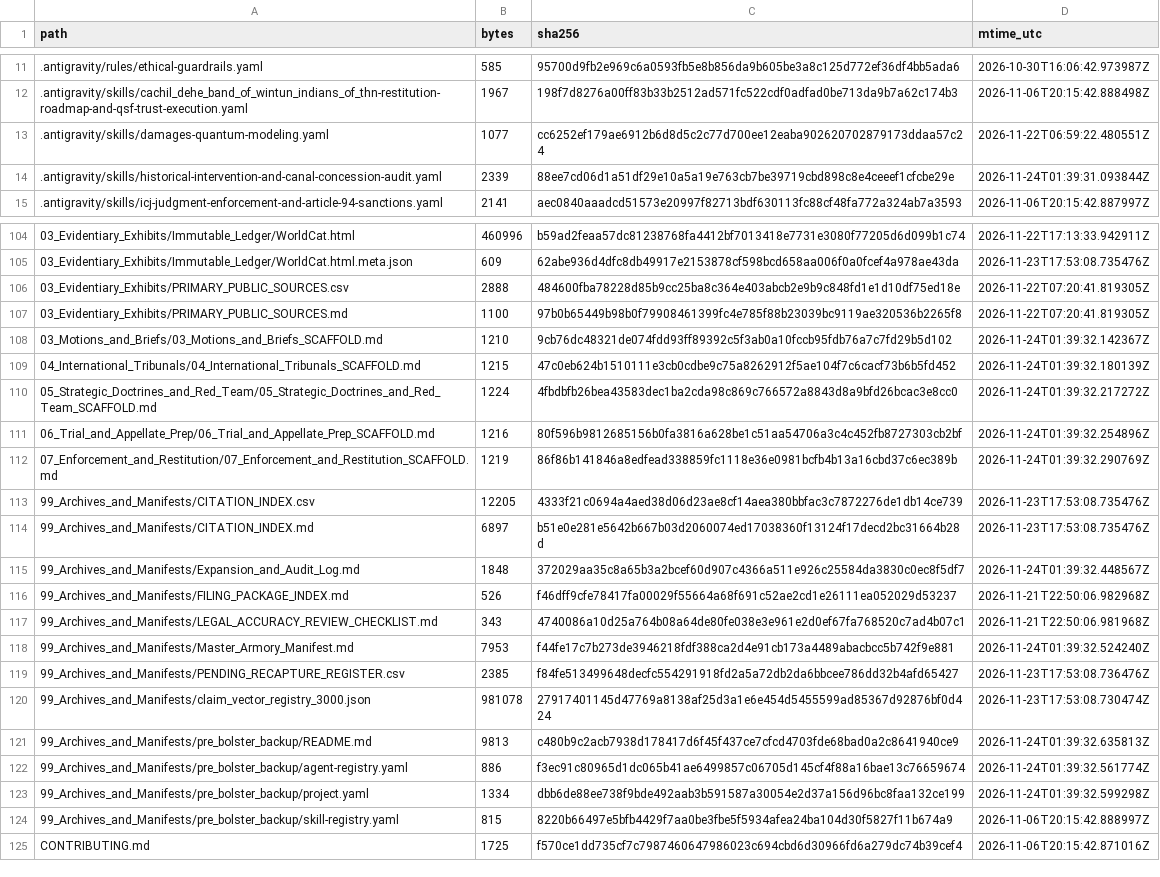
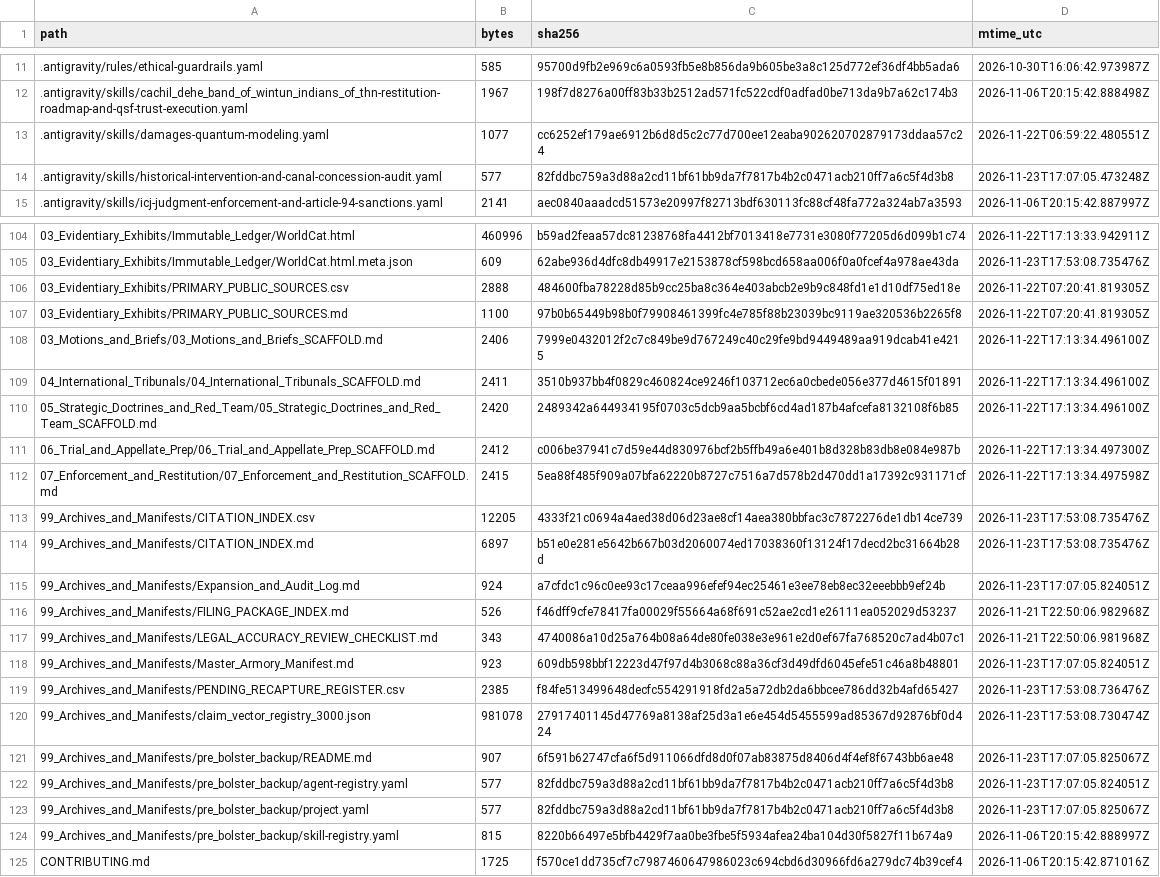
Before and after one commit to GlobalRestitutionAlliance/turtle-island-us-ca-cachil-dehe-band-of-wintun-indians-of-th-master-litigation, a CSV file: 99_Archives_and_Manifests/MANIFEST_SHA256.csv, drawn as a sheet; only a part is shown, gaps mark what is left out; the diff covers the shown part only.

```diff
--- a/99_Archives_and_Manifests/MANIFEST_SHA256.csv
+++ b/99_Archives_and_Manifests/MANIFEST_SHA256.csv
@@ -13,3 +13,3 @@ path,bytes,sha256,mtime_utc
 .antigravity/skills/damages-quantum-modeling.yaml,1077,cc6252ef179ae6912b6d8d5c2c77d700ee12eaba902620702879173ddaa57c24,2026-11-22T06:59:22.480551Z
-.antigravity/skills/historical-intervention-and-canal-concession-audit.yaml,2339,88ee7cd06d1a51df29e10a5a19e763cb7be39719cbd898c8e4ceeef1cfcbe29e,2026-11-24T01:39:31.093844Z
+.antigravity/skills/historical-intervention-and-canal-concession-audit.yaml,577,82fddbc759a3d88a2cd11bf61bb9da7f7817b4b2c0471acb210ff7a6c5f4d3b8,2026-11-23T17:07:05.473248Z
 .antigravity/skills/icj-judgment-enforcement-and-article-94-sanctions.yaml,2141,aec0840aaadcd51573e20997f82713bdf630113fc88cf48fa772a324ab7a3593,2026-11-06T20:15:42.887997Z
@@ -107,18 +107,18 @@ path,bytes,sha256,mtime_utc
 03_Evidentiary_Exhibits/PRIMARY_PUBLIC_SOURCES.md,1100,97b0b65449b98b0f79908461399fc4e785f88b23039bc9119ae320536b2265f8,2026-11-22T07:20:41.819305Z
-03_Motions_and_Briefs/03_Motions_and_Briefs_SCAFFOLD.md,1210,9cb76dc48321de074fdd93ff89392c5f3ab0a10fccb95fdb76a7c7fd29b5d102,2026-11-24T01:39:32.142367Z
-04_International_Tribunals/04_International_Tribunals_SCAFFOLD.md,1215,47c0eb624b1510111e3cb0cdbe9c75a8262912f5ae104f7c6cacf73b6b5fd452,2026-11-24T01:39:32.180139Z
-05_Strategic_Doctrines_and_Red_Team/05_Strategic_Doctrines_and_Red_Team_SCAFFOLD.md,1224,4fbdbfb26bea43583dec1ba2cda98c869c766572a8843d8a9bfd26bcac3e8cc0,2026-11-24T01:39:32.217272Z
-06_Trial_and_Appellate_Prep/06_Trial_and_Appellate_Prep_SCAFFOLD.md,1216,80f596b9812685156b0fa3816a628be1c51aa54706a3c4c452fb8727303cb2bf,2026-11-24T01:39:32.254896Z
-07_Enforcement_and_Restitution/07_Enforcement_and_Restitution_SCAFFOLD.md,1219,86f86b141846a8edfead338859fc1118e36e0981bcfb4b13a16cbd37c6ec389b,2026-11-24T01:39:32.290769Z
+03_Motions_and_Briefs/03_Motions_and_Briefs_SCAFFOLD.md,2406,7999e0432012f2c7c849be9d767249c40c29fe9bd9449489aa919dcab41e4215,2026-11-22T17:13:34.496100Z
+04_International_Tribunals/04_International_Tribunals_SCAFFOLD.md,2411,3510b937bb4f0829c460824ce9246f103712ec6a0cbede056e377d4615f01891,2026-11-22T17:13:34.496100Z
+05_Strategic_Doctrines_and_Red_Team/05_Strategic_Doctrines_and_Red_Team_SCAFFOLD.md,2420,2489342a644934195f0703c5dcb9aa5bcbf6cd4ad187b4afcefa8132108f6b85,2026-11-22T17:13:34.496100Z
+06_Trial_and_Appellate_Prep/06_Trial_and_Appellate_Prep_SCAFFOLD.md,2412,c006be37941c7d59e44d830976bcf2b5ffb49a6e401b8d328b83db8e084e987b,2026-11-22T17:13:34.497300Z
+07_Enforcement_and_Restitution/07_Enforcement_and_Restitution_SCAFFOLD.md,2415,5ea88f485f909a07bfa62220b8727c7516a7d578b2d470dd1a17392c931171cf,2026-11-22T17:13:34.497598Z
 99_Archives_and_Manifests/CITATION_INDEX.csv,12205,4333f21c0694a4aed38d06d23ae8cf14aea380bbfac3c7872276de1db14ce739,2026-11-23T17:53:08.735476Z
 99_Archives_and_Manifests/CITATION_INDEX.md,6897,b51e0e281e5642b667b03d2060074ed17038360f13124f17decd2bc31664b28d,2026-11-23T17:53:08.735476Z
-99_Archives_and_Manifests/Expansion_and_Audit_Log.md,1848,372029aa35c8a65b3a2bcef60d907c4366a511e926c25584da3830c0ec8f5df7,2026-11-24T01:39:32.448567Z
+99_Archives_and_Manifests/Expansion_and_Audit_Log.md,924,a7cfdc1c96c0ee93c17ceaa996efef94ec25461e3ee78eb8ec32eeebbb9ef24b,2026-11-23T17:07:05.824051Z
 99_Archives_and_Manifests/FILING_PACKAGE_INDEX.md,526,f46dff9cfe78417fa00029f55664a68f691c52ae2cd1e26111ea052029d53237,2026-11-21T22:50:06.982968Z
 99_Archives_and_Manifests/LEGAL_ACCURACY_REVIEW_CHECKLIST.md,343,4740086a10d25a764b08a64de80fe038e3e961e2d0ef67fa768520c7ad4b07c1,2026-11-21T22:50:06.981968Z
-99_Archives_and_Manifests/Master_Armory_Manifest.md,7953,f44fe17c7b273de3946218fdf388ca2d4e91cb173a4489abacbcc5b742f9e881,2026-11-24T01:39:32.524240Z
+99_Archives_and_Manifests/Master_Armory_Manifest.md,923,609db598bbf12223d47f97d4b3068c88a36cf3d49dfd6045efe51c46a8b48801,2026-11-23T17:07:05.824051Z
 99_Archives_and_Manifests/PENDING_RECAPTURE_REGISTER.csv,2385,f84fe513499648decfc554291918fd2a5a72db2da6bbcee786dd32b4afd65427,2026-11-23T17:53:08.736476Z
 99_Archives_and_Manifests/claim_vector_registry_3000.json,981078,27917401145d47769a8138af25d3a1e6e454d5455599ad85367d92876bf0d424,2026-11-23T17:53:08.730474Z
-99_Archives_and_Manifests/pre_bolster_backup/README.md,9813,c480b9c2acb7938d178417d6f45f437ce7cfcd4703fde68bad0a2c8641940ce9,2026-11-24T01:39:32.635813Z
-99_Archives_and_Manifests/pre_bolster_backup/agent-registry.yaml,886,f3ec91c80965d1dc065b41ae6499857c06705d145cf4f88a16bae13c76659674,2026-11-24T01:39:32.561774Z
-99_Archives_and_Manifests/pre_bolster_backup/project.yaml,1334,dbb6de88ee738f9bde492aab3b591587a30054e2d37a156d96bc8faa132ce199,2026-11-24T01:39:32.599298Z
+99_Archives_and_Manifests/pre_bolster_backup/README.md,907,6f591b62747cfa6f5d911066dfd8d0f07ab83875d8406d4f4ef8f6743bb6ae48,2026-11-23T17:07:05.825067Z
+99_Archives_and_Manifests/pre_bolster_backup/agent-registry.yaml,577,82fddbc759a3d88a2cd11bf61bb9da7f7817b4b2c0471acb210ff7a6c5f4d3b8,2026-11-23T17:07:05.824051Z
+99_Archives_and_Manifests/pre_bolster_backup/project.yaml,577,82fddbc759a3d88a2cd11bf61bb9da7f7817b4b2c0471acb210ff7a6c5f4d3b8,2026-11-23T17:07:05.825067Z
 99_Archives_and_Manifests/pre_bolster_backup/skill-registry.yaml,815,8220b66497e5bfb4429f7aa0be3fbe5f5934afea24ba104d30f5827f11b674a9,2026-11-06T20:15:42.888997Z
```
Also changed, not shown: 77 edited cells elsewhere in this file, 37 other files.
